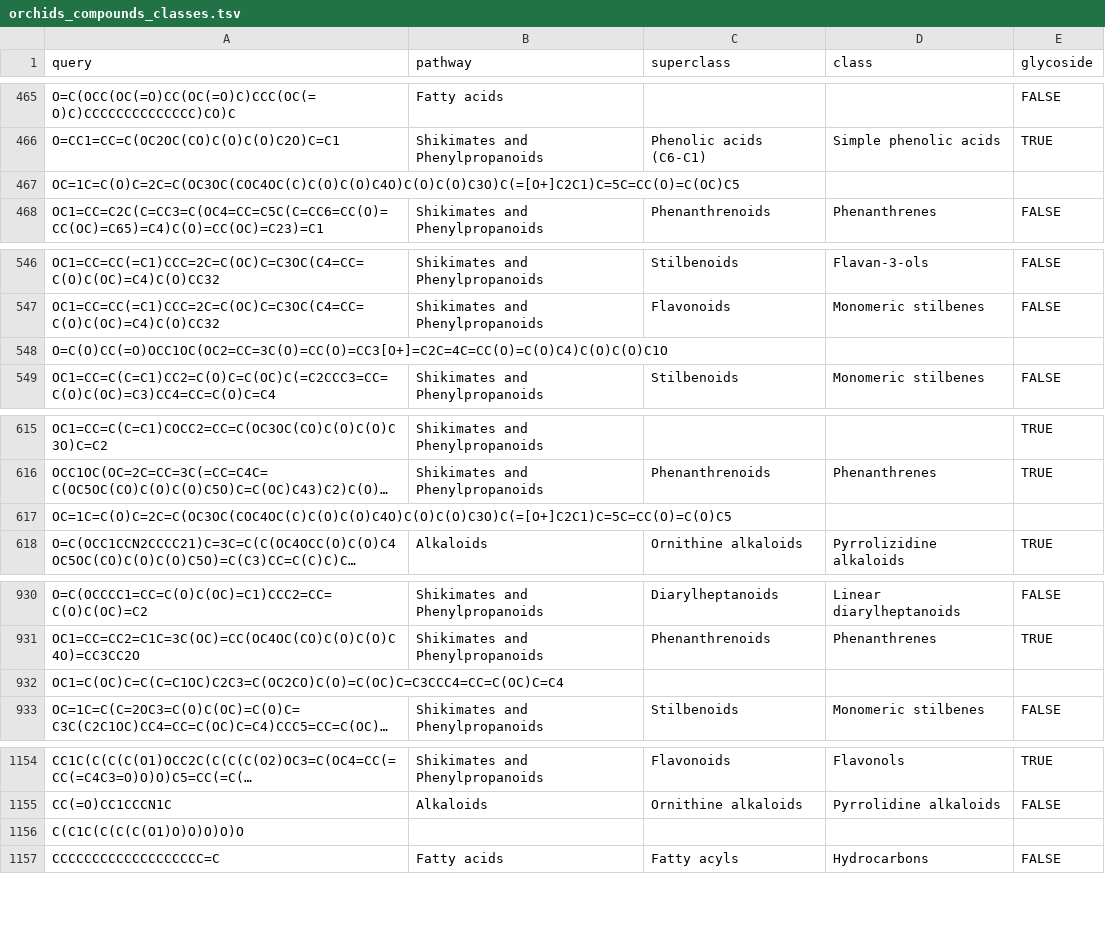
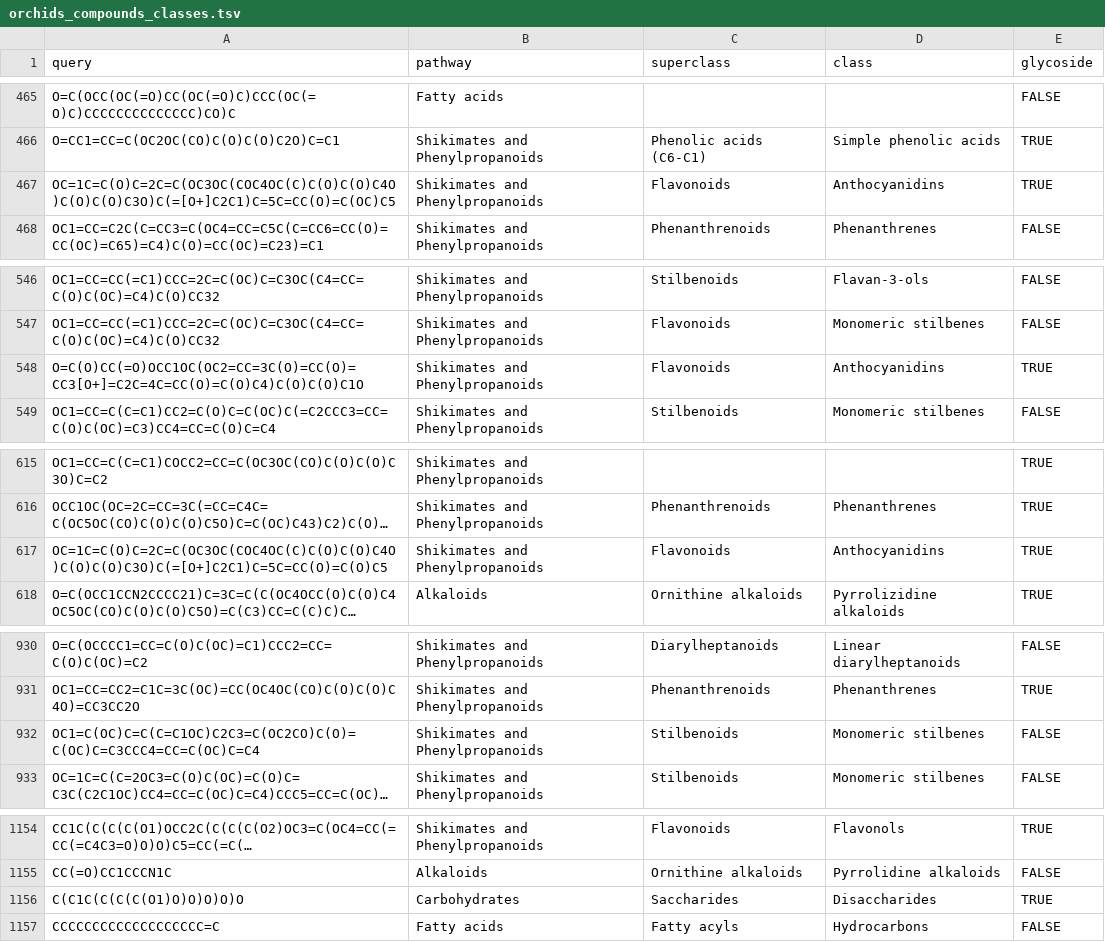
Before and after one commit to Adafede/EthnoBotaPhyWR, a TSV file: data-raw/orchids_compounds_classes.tsv, drawn as a sheet; only a part is shown, gaps mark what is left out; long unchanged cells end in …; removed rows and columns are numbered as before the commit, all else as after; the diff covers the shown part only; the diff names each change by its address in the sheet, - before the commit and + after, or states it on an @@ line.

```diff
--- a/data-raw/orchids_compounds_classes.tsv
+++ b/data-raw/orchids_compounds_classes.tsv
-row 467: OC=1C=C(O)C=2C=C(OC3OC(COC4OC(C)C(O)C(O)C4O)C(O)C(O)C3O)C(=[O+]C2C1)C=5C=CC(O)=C(OC)C5
+row 467: OC=1C=C(O)C=2C=C(OC3OC(COC4OC(C)C(O)C(O)C4O)C(O)C(O)C3O)C(=[O+]C2C1)C=5C=CC(O)=C(OC)C5 | Shikimates and Phenylpropanoids | Flavonoids | Anthocyanidins | TRUE
-row 548: O=C(O)CC(=O)OCC1OC(OC2=CC=3C(O)=CC(O)=CC3[O+]=C2C=4C=CC(O)=C(O)C4)C(O)C(O)C1O
+row 548: O=C(O)CC(=O)OCC1OC(OC2=CC=3C(O)=CC(O)=CC3[O+]=C2C=4C=CC(O)=C(O)C4)C(O)C(O)C1O | Shikimates and Phenylpropanoids | Flavonoids | Anthocyanidins | TRUE
-row 617: OC=1C=C(O)C=2C=C(OC3OC(COC4OC(C)C(O)C(O)C4O)C(O)C(O)C3O)C(=[O+]C2C1)C=5C=CC(O)=C(O)C5
+row 617: OC=1C=C(O)C=2C=C(OC3OC(COC4OC(C)C(O)C(O)C4O)C(O)C(O)C3O)C(=[O+]C2C1)C=5C=CC(O)=C(O)C5 | Shikimates and Phenylpropanoids | Flavonoids | Anthocyanidins | TRUE
-row 932: OC1=C(OC)C=C(C=C1OC)C2C3=C(OC2CO)C(O)=C(OC)C=C3CCC4=CC=C(OC)C=C4
+row 932: OC1=C(OC)C=C(C=C1OC)C2C3=C(OC2CO)C(O)=C(OC)C=C3CCC4=CC=C(OC)C=C4 | Shikimates and Phenylpropanoids | Stilbenoids | Monomeric stilbenes | FALSE
-row 1156: C(C1C(C(C(C(O1)O)O)O)O)O
+row 1156: C(C1C(C(C(C(O1)O)O)O)O)O | Carbohydrates | Saccharides | Disaccharides | TRUE
```
Also changed, not shown: 14 added rows and 14 removed rows elsewhere in this file, data-raw/orchids_table_counts.tsv, data-raw/orchids_table_unique_connectivity_classified.tsv, 33 other files.
